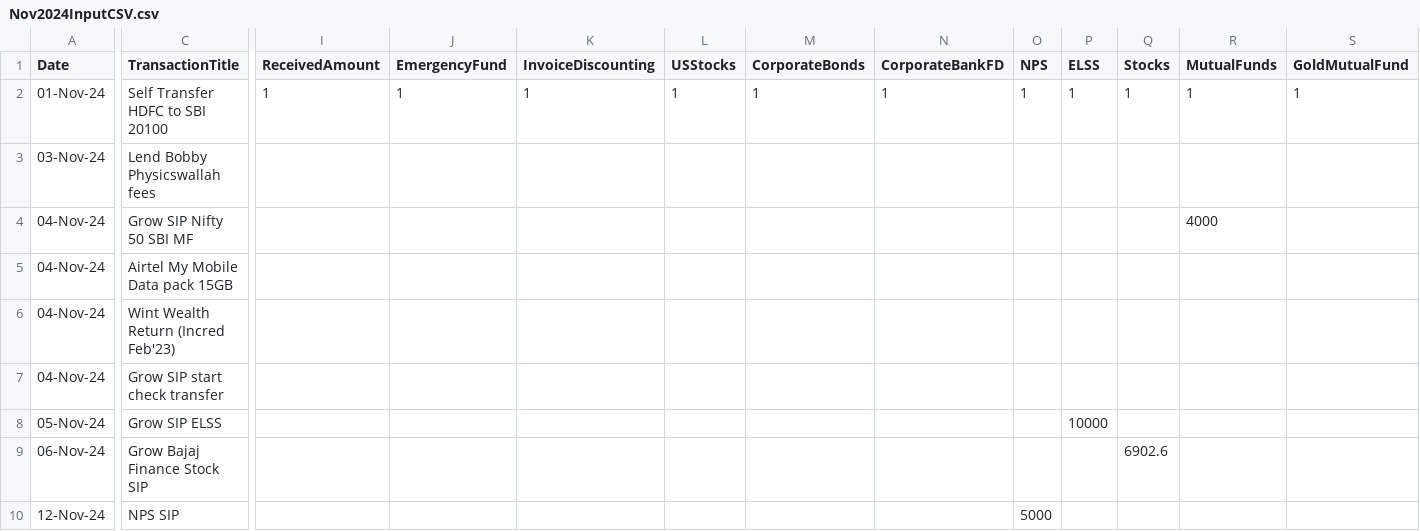
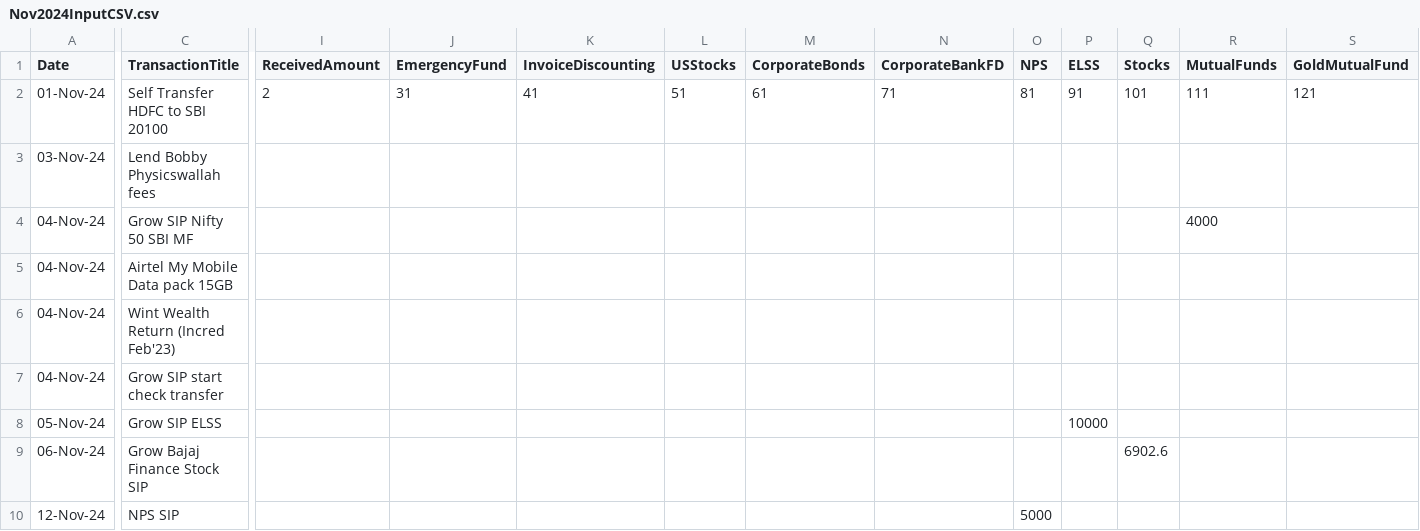
Before and after one commit to akshaygurme/TrackPersonalFinancesService, a CSV file: src/main/resources/Nov2024InputCSV.csv, drawn as a sheet; only a part is shown, gaps mark what is left out; the diff covers the shown part only; the diff names each change by its address in the sheet, - before the commit and + after, or states it on an @@ line.

```diff
--- a/src/main/resources/Nov2024InputCSV.csv
+++ b/src/main/resources/Nov2024InputCSV.csv
-I2 (ReceivedAmount): 1
+I2 (ReceivedAmount): 2
-J2 (EmergencyFund): 1
+J2 (EmergencyFund): 31
-K2 (InvoiceDiscounting): 1
+K2 (InvoiceDiscounting): 41
-L2 (USStocks): 1
+L2 (USStocks): 51
-M2 (CorporateBonds): 1
+M2 (CorporateBonds): 61
-N2 (CorporateBankFD): 1
+N2 (CorporateBankFD): 71
-O2 (NPS): 1
+O2 (NPS): 81
-P2 (ELSS): 1
+P2 (ELSS): 91
-Q2 (Stocks): 1
+Q2 (Stocks): 101
-R2 (MutualFunds): 1
+R2 (MutualFunds): 111
-S2 (GoldMutualFund): 1
+S2 (GoldMutualFund): 121
```
Also changed, not shown: 13 edited cells elsewhere in this file, 4 other files.
